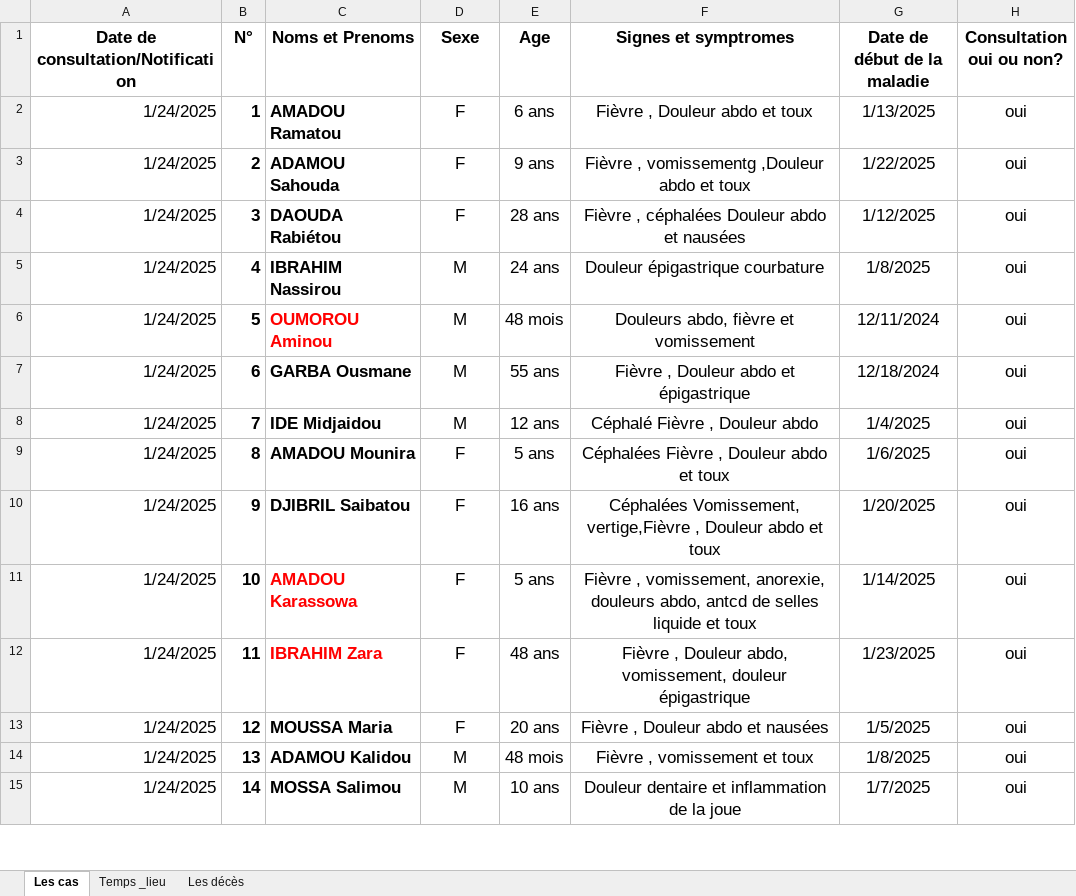
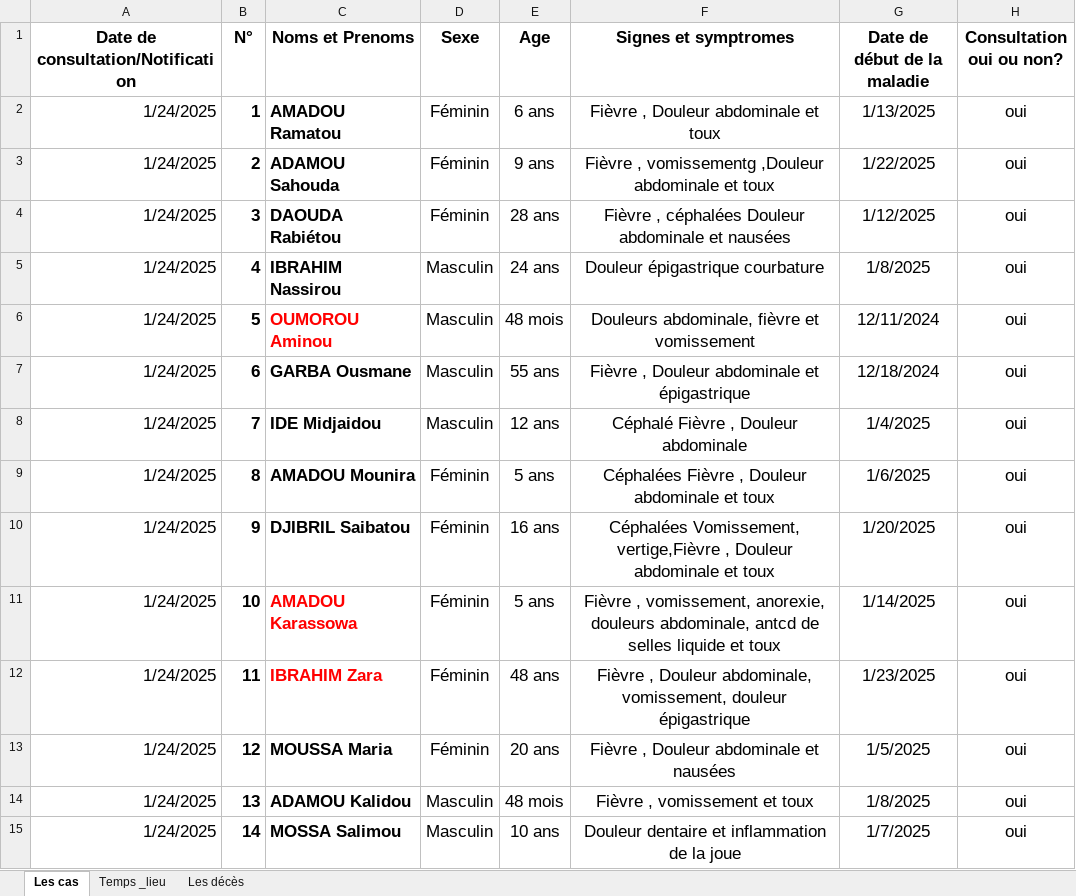
Before and after one commit to richareskodata/Togo-Heath-Data-Dashbord, an Excel workbook: data/LISTE_LINEAIRE_DJINGBO.xlsx, sheet Les cas, drawn as a sheet; only a part is shown; values as stored, in another font and other column widths than the file's, no borders; conditional formats not drawn; the diff covers the shown part only; the diff names each change by its address in the sheet, - before the commit and + after, or states it on an @@ line.

Commit message:
update

```diff
--- a/data/LISTE_LINEAIRE_DJINGBO.xlsx (sheet Les cas)
+++ b/data/LISTE_LINEAIRE_DJINGBO.xlsx (sheet Les cas)
-D2:D4 (Sexe): F
+D2:D4 (Sexe): Féminin
-F2 (Signes et symptromes): Fièvre , Douleur abdo et toux
+F2 (Signes et symptromes): Fièvre , Douleur abdominale et toux
-F3 (Signes et symptromes): …vomissementg ,Douleur abdo et toux
+F3 (Signes et symptromes): …vomissementg ,Douleur abdominale et toux
-F4 (Signes et symptromes): Fièvre , céphalées Douleur abdo et nausées
+F4 (Signes et symptromes): Fièvre , céphalées Douleur abdominale et nausées
-D5:D8 (Sexe): M
+D5:D8 (Sexe): Masculin
-F6 (Signes et symptromes): Douleurs abdo, fièvre et vomissement
+F6 (Signes et symptromes): Douleurs abdominale, fièvre et vomissement
-F7 (Signes et symptromes): Fièvre , Douleur abdo et épigastrique
+F7 (Signes et symptromes): Fièvre , Douleur abdominale et épigastrique
-F8 (Signes et symptromes): Céphalé Fièvre , Douleur abdo
+F8 (Signes et symptromes): Céphalé Fièvre , Douleur abdominale
-D9:D13 (Sexe): F
+D9:D13 (Sexe): Féminin
-F9 (Signes et symptromes): Céphalées Fièvre , Douleur abdo et toux
+F9 (Signes et symptromes): Céphalées Fièvre , Douleur abdominale et toux
-F10 (Signes et symptromes): …, Douleur abdo et toux
+F10 (Signes et symptromes): …, Douleur abdominale et toux
-F11 (Signes et symptromes): …anorexie, douleurs abdo, antcd de…
+F11 (Signes et symptromes): …anorexie, douleurs abdominale, antcd de…
-F12 (Signes et symptromes): …, Douleur abdo, vomissement, douleur…
+F12 (Signes et symptromes): …, Douleur abdominale, vomissement, douleur…
-F13 (Signes et symptromes): Fièvre , Douleur abdo et nausées
+F13 (Signes et symptromes): Fièvre , Douleur abdominale et nausées
-D14:D15 (Sexe): M
+D14:D15 (Sexe): Masculin
```
Also changed, not shown: 238 edited cells and cell formats elsewhere in this sheet.
